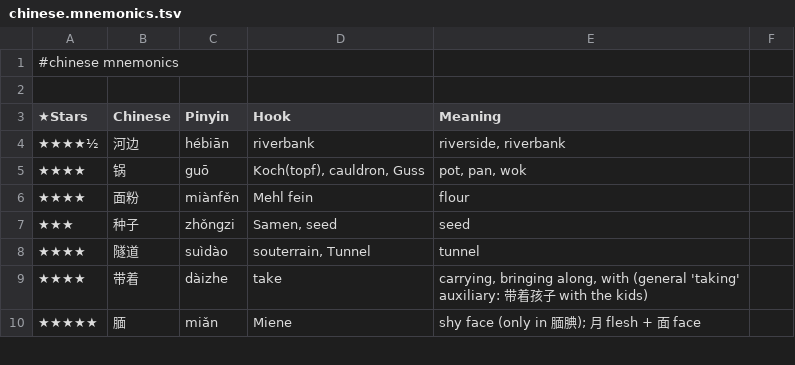
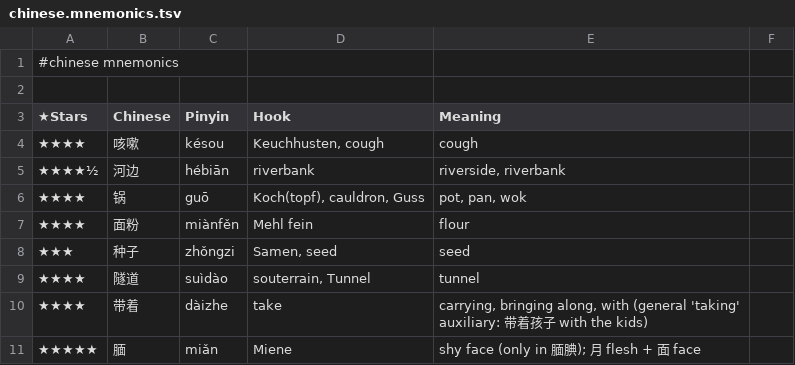
Before and after one commit to pannous/hieros, a TSV file: chinese/chinese.mnemonics.tsv, drawn as a sheet; only a part is shown.

Commit message:
mnemonic: add 咳嗽 késou

```diff
--- a/chinese/chinese.mnemonics.tsv
+++ b/chinese/chinese.mnemonics.tsv
@@ -3,2 +3,3 @@
 ★Stars 	Chinese 	Pinyin 	Hook 	Meaning
+★★★★	咳嗽	késou	Keuchhusten, cough	cough
 ★★★★½	河边	hébiān	riverbank	riverside, riverbank
```
